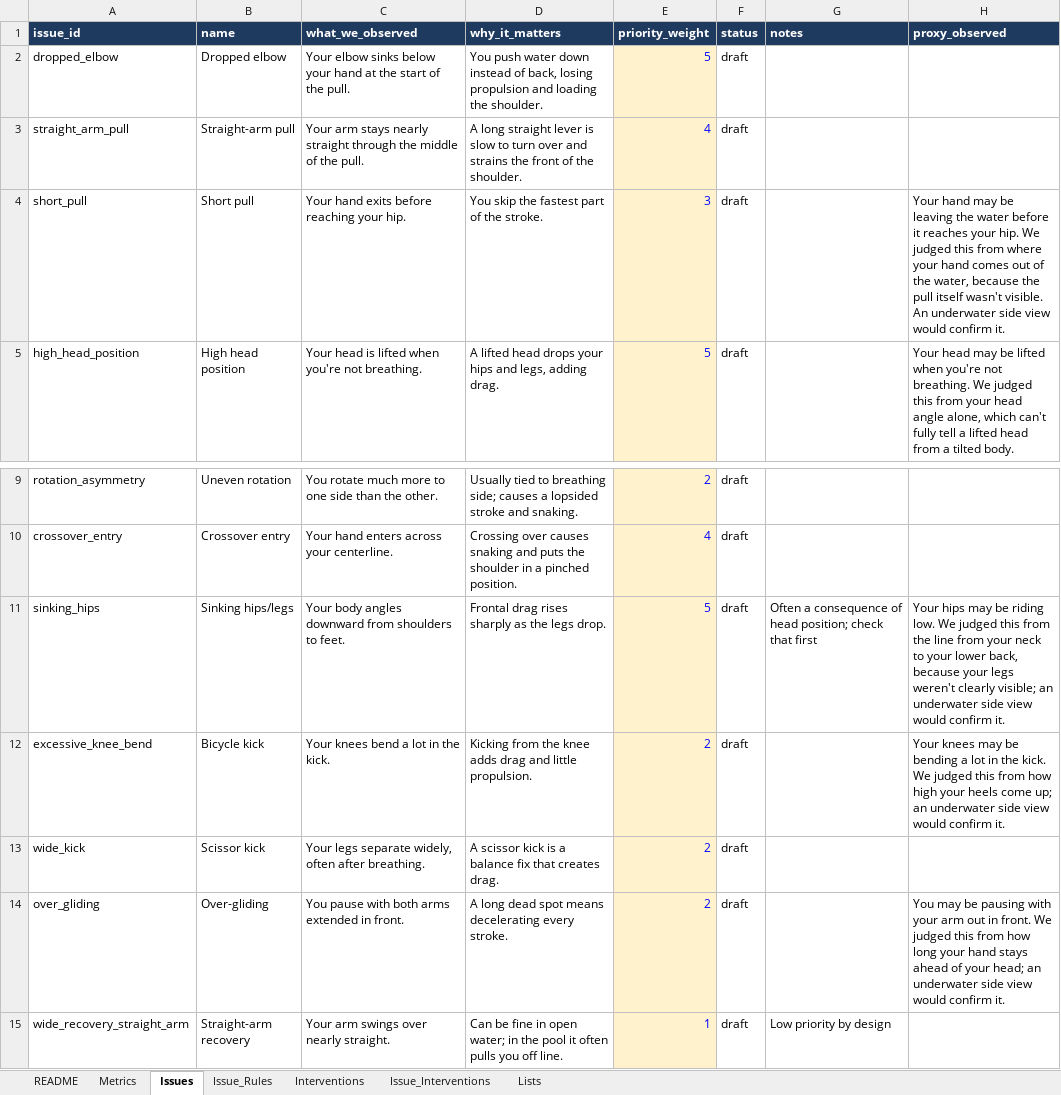
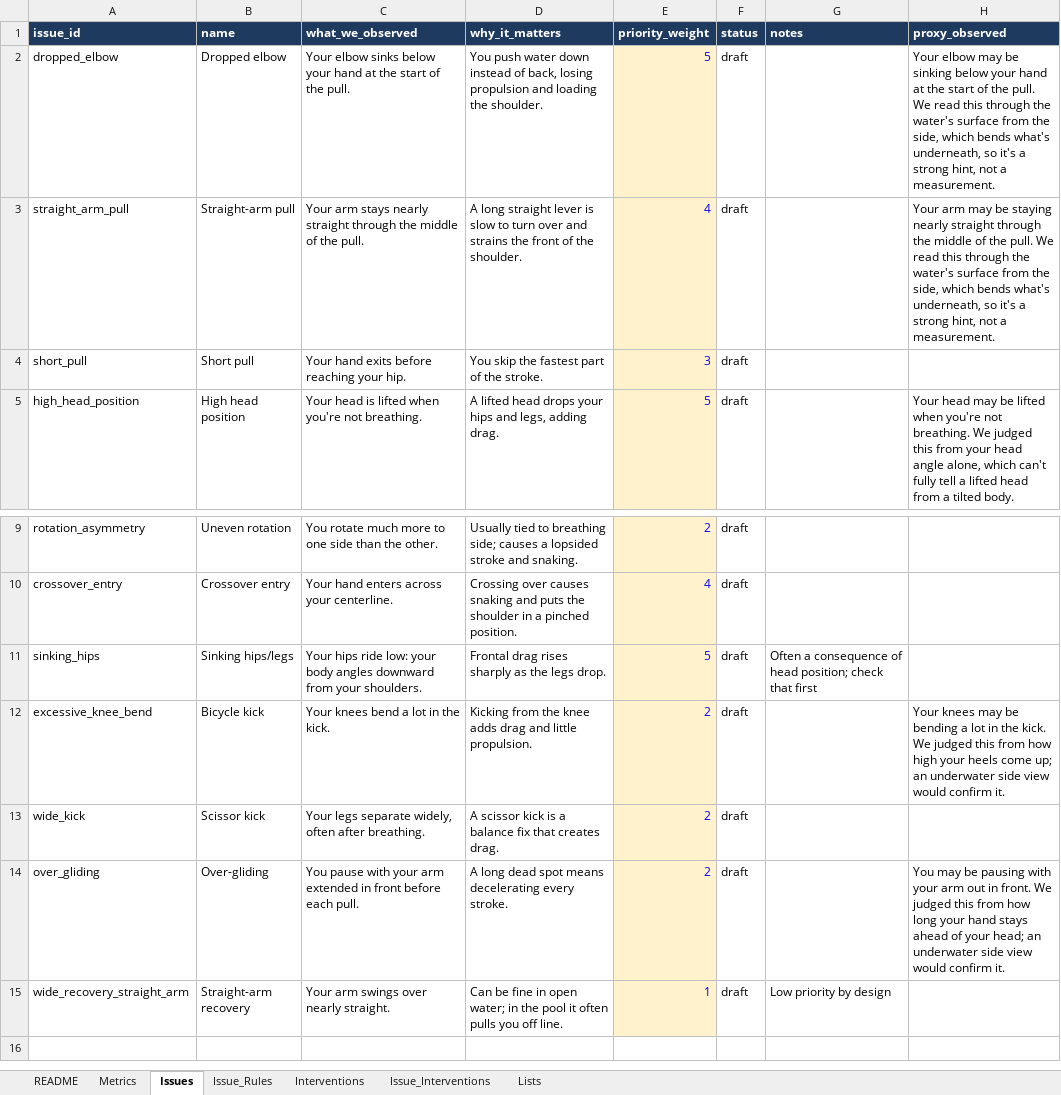
Before and after one commit to colinb2025/SwimForm, an Excel workbook: rules/swim_rules.xlsx, sheet Issues, drawn as a sheet; only a part is shown, gaps mark what is left out; values as stored, in another font and other column widths than the file's, no borders; the diff names each change by its address in the sheet, - before the commit and + after, or states it on an @@ line.

```diff
--- a/rules/swim_rules.xlsx (sheet Issues)
+++ b/rules/swim_rules.xlsx (sheet Issues)
-H2 (proxy_observed): (empty)
+H2 (proxy_observed): Your elbow may be sinking below your hand at the start of the pull. We read this through the water's surface from the side, which bends what's underneath, so it's a strong hint, not a measurement.
-H3 (proxy_observed): (empty)
+H3 (proxy_observed): Your arm may be staying nearly straight through the middle of the pull. We read this through the water's surface from the side, which bends what's underneath, so it's a strong hint, not a measurement.
-H4 (proxy_observed): Your hand may be leaving the water before it reaches your hip. We judged this from where your hand comes out of the water, because the pull itself wasn't visible. An underwater side view would confirm it.
+H4 (proxy_observed): (empty)
-C11 (what_we_observed): Your body angles downward from shoulders to feet.
+C11 (what_we_observed): Your hips ride low: your body angles downward from your shoulders.
-H11 (proxy_observed): Your hips may be riding low. We judged this from the line from your neck to your lower back, because your legs weren't clearly visible; an underwater side view would confirm it.
+H11 (proxy_observed): (empty)
-C14 (what_we_observed): …pause with both arms extended in front.
+C14 (what_we_observed): …pause with your arm extended in front before each pull.
```
Also changed, not shown: sheet Metrics, sheet Issue_Rules, 17 other files.
